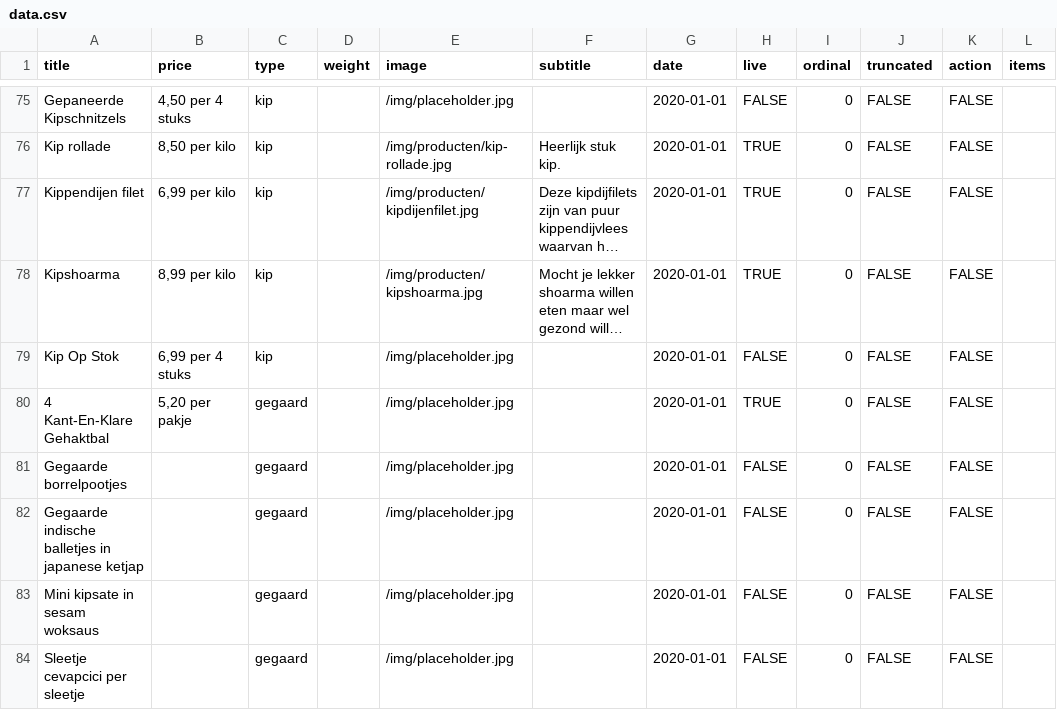
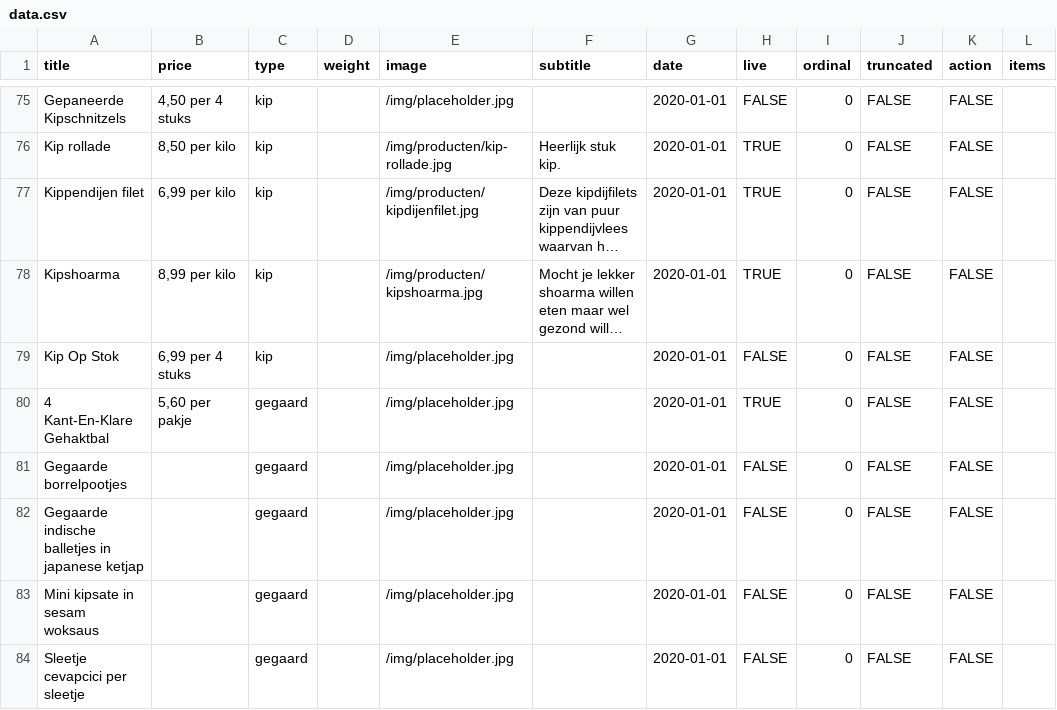
Before and after one commit to stefadinho/SmokeyJohnny_, a CSV file: assortiment/data.csv, drawn as a sheet; only a part is shown, gaps mark what is left out; long unchanged cells end in …; the diff names each change by its address in the sheet, - before the commit and + after, or states it on an @@ line.

Commit message:
Updated data.

```diff
--- a/assortiment/data.csv
+++ b/assortiment/data.csv
-B80 (price): 5,20 per pakje
+B80 (price): 5,60 per pakje
```
